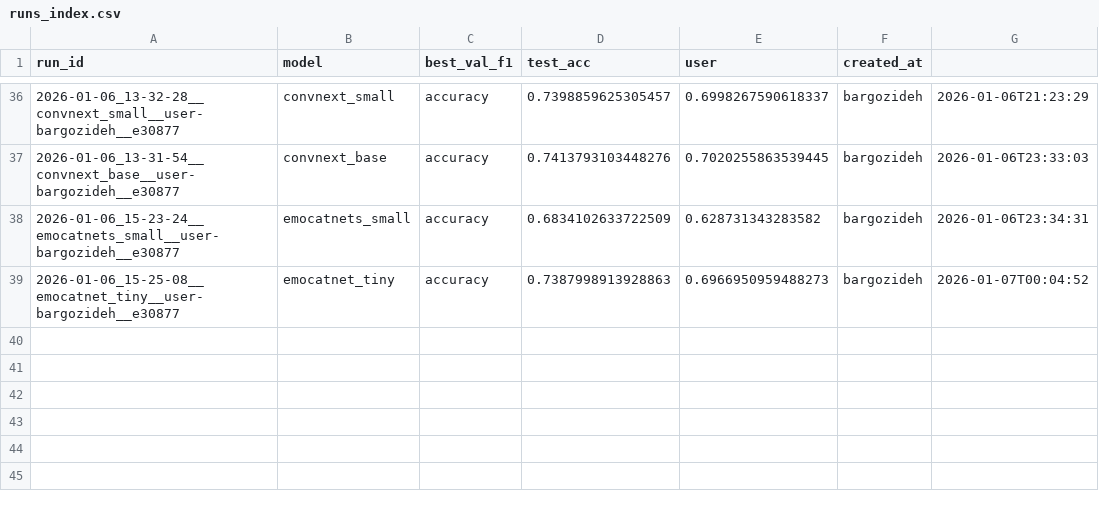
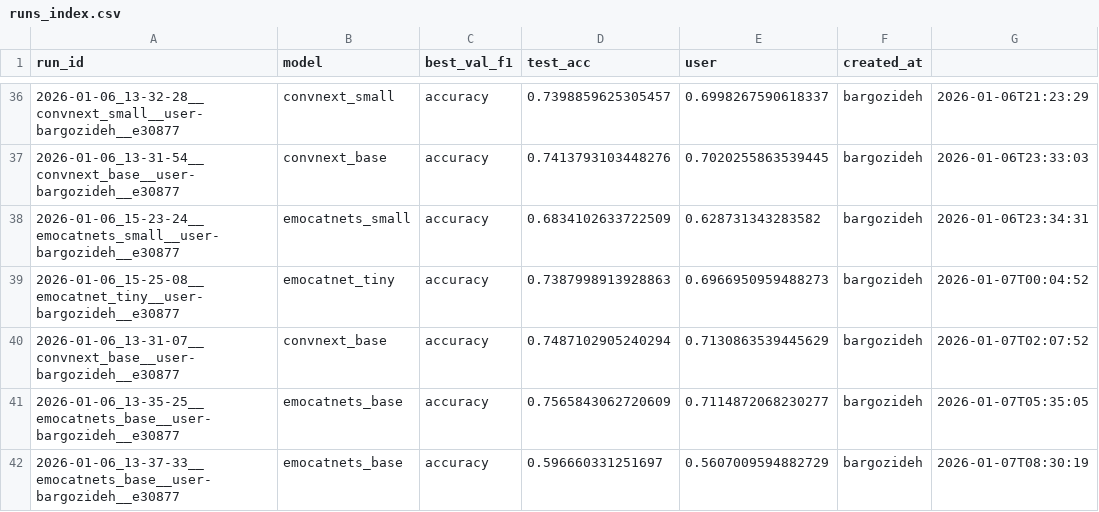
Before and after one commit to dr-ramix/vision_lab, a CSV file: training_output/runs_index.csv, drawn as a sheet; only a part is shown, gaps mark what is left out; the diff names each change by its address in the sheet, - before the commit and + after, or states it on an @@ line.

Commit message:
run_index.csv updates

```diff
--- a/training_output/runs_index.csv
+++ b/training_output/runs_index.csv
+row 40: 2026-01-06_13-31-07__convnext_base__user-bargozideh__e30877 | convnext_base | accuracy | 0.7487102905240294 | 0.7130863539445629 | bargozideh | 2026-01-07T02:07:52
+row 41: 2026-01-06_13-35-25__emocatnets_base__user-bargozideh__e30877 | emocatnets_base | accuracy | 0.7565843062720609 | 0.7114872068230277 | bargozideh | 2026-01-07T05:35:05
+row 42: 2026-01-06_13-37-33__emocatnets_base__user-bargozideh__e30877 | emocatnets_base | accuracy | 0.596660331251697 | 0.5607009594882729 | bargozideh | 2026-01-07T08:30:19
```
